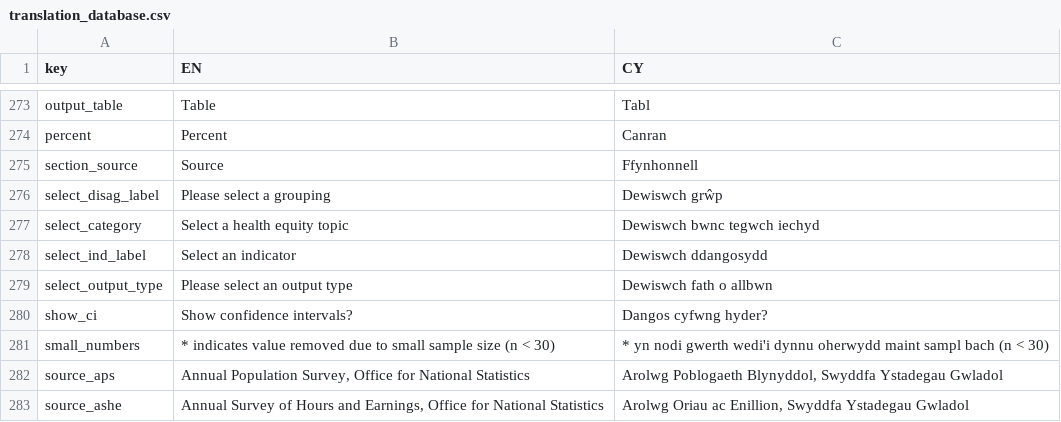
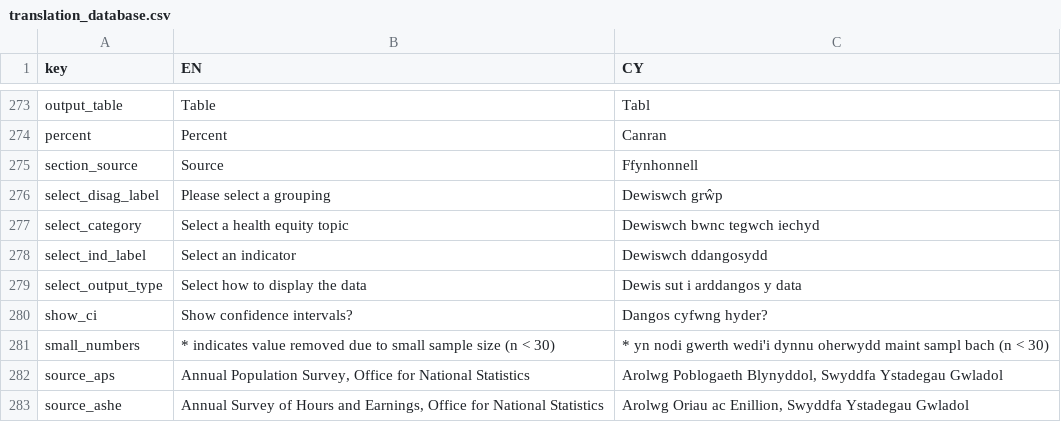
Before and after one commit to StatsRhian/whesApp, a CSV file: inst/extdata/translation_database.csv, drawn as a sheet; only a part is shown, gaps mark what is left out.

Commit message:
Fix output type label

```diff
--- a/inst/extdata/translation_database.csv
+++ b/inst/extdata/translation_database.csv
@@ -278,3 +278,3 @@ select_category,Select a health equity topic,Dewiswch bwnc tegwch iechyd
 select_ind_label,Select an indicator,Dewiswch ddangosydd
-select_output_type,Please select an output type,Dewiswch fath o allbwn
+select_output_type,Select how to display the data,	Dewis sut i arddangos y data
 show_ci,Show confidence intervals?,Dangos cyfwng hyder?
```
Also changed, not shown: 1 other file.
